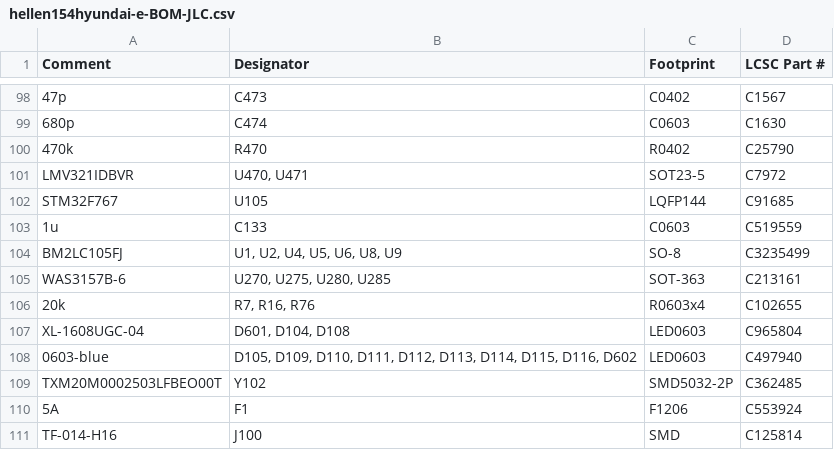
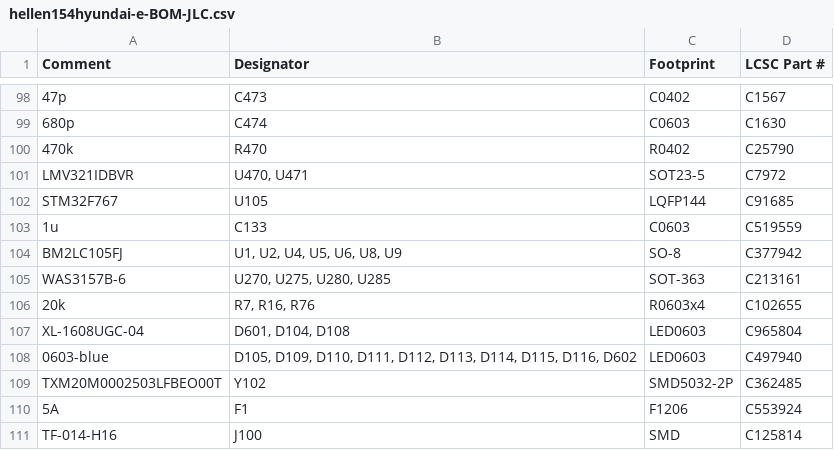
Before and after one commit to rusefi/hellen154hyundai, a CSV file: boards/hellen154hyundai-e/board/hellen154hyundai-e-BOM-JLC.csv, drawn as a sheet; only a part is shown, gaps mark what is left out.

Commit message:
rev E fab #154

```diff
--- a/boards/hellen154hyundai-e/board/hellen154hyundai-e-BOM-JLC.csv
+++ b/boards/hellen154hyundai-e/board/hellen154hyundai-e-BOM-JLC.csv
@@ -103,3 +103,3 @@ Comment,Designator,Footprint,LCSC Part #
 "1u","C133","C0603","C519559"
-"BM2LC105FJ","U1, U2, U4, U5, U6, U8, U9","SO-8","C3235499"
+"BM2LC105FJ","U1, U2, U4, U5, U6, U8, U9","SO-8","C377942"
 "WAS3157B-6","U270, U275, U280, U285","SOT-363","C213161"
```
